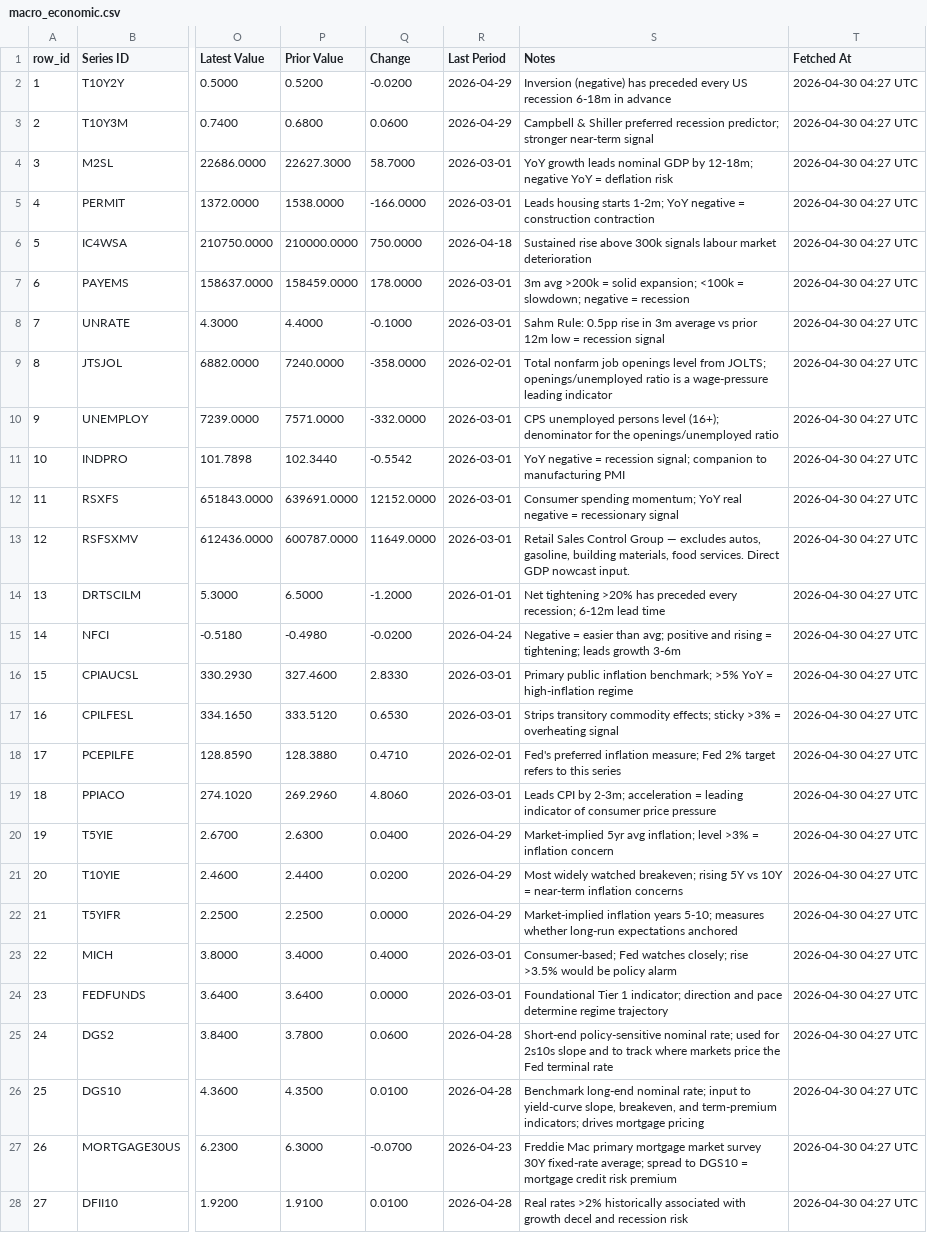
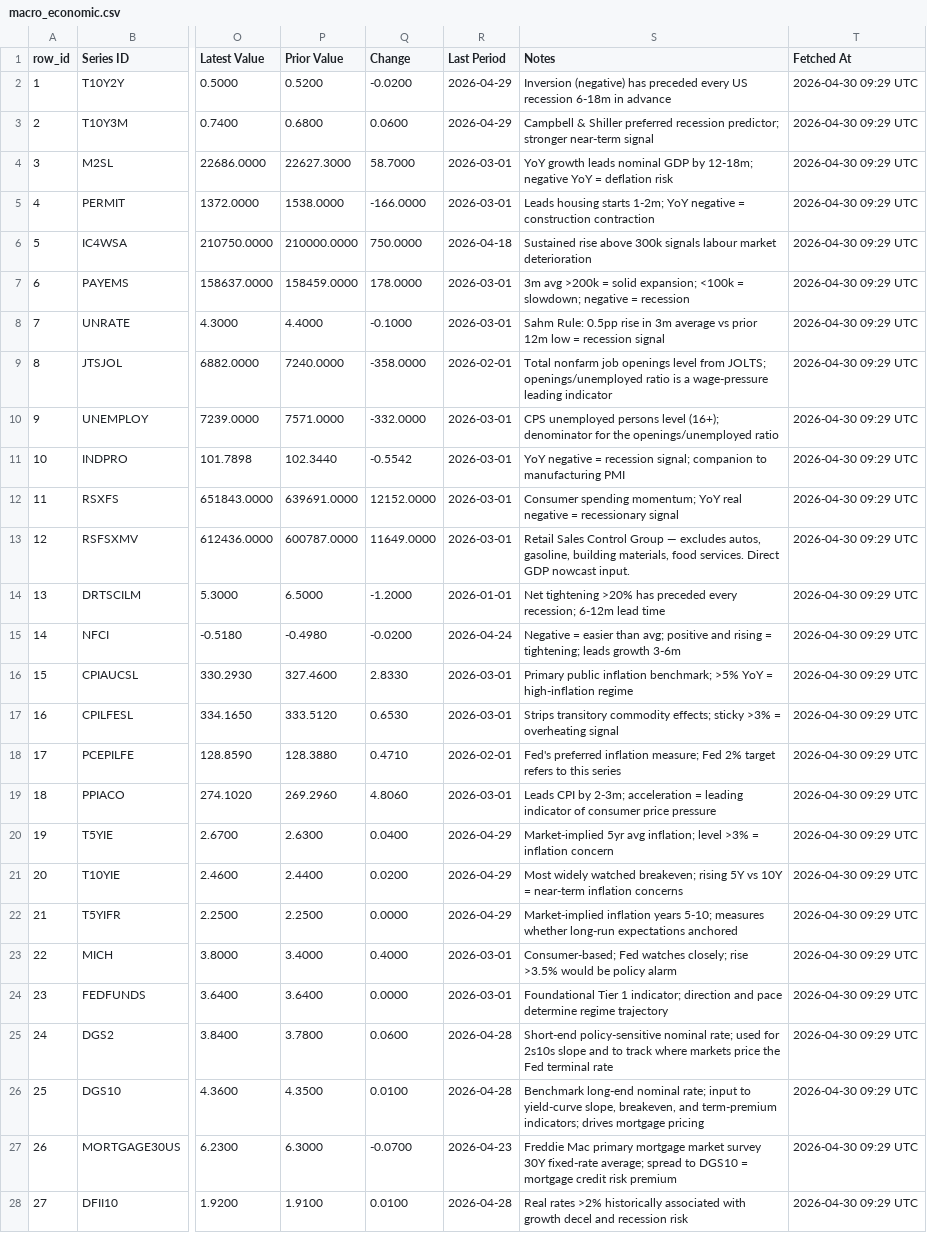
Before and after one commit to Kasim81/market_dash_auto, a CSV file: data/macro_economic.csv, drawn as a sheet; only a part is shown, gaps mark what is left out; the diff covers the shown part only; the diff names each change by its address in the sheet, - before the commit and + after, or states it on an @@ line.

```diff
--- a/data/macro_economic.csv
+++ b/data/macro_economic.csv
-T2:T28 (Fetched At): 2026-04-30 04:27 UTC
+T2:T28 (Fetched At): 2026-04-30 09:29 UTC
```
Also changed, not shown: 138 edited cells elsewhere in this file, data/macro_market.csv, data/market_data.csv, 6 other files.
